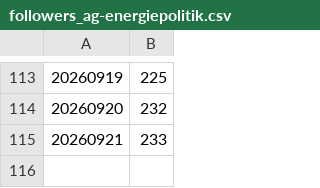
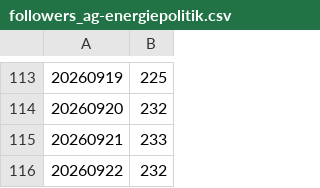
Before and after one commit to Piratenpartei/Statistics-BlueSky, a CSV file: data/followers_ag-energiepolitik.csv, drawn as a sheet; only a part is shown, gaps mark what is left out; the diff names each change by its address in the sheet, - before the commit and + after, or states it on an @@ line.

```diff
--- a/data/followers_ag-energiepolitik.csv
+++ b/data/followers_ag-energiepolitik.csv
+row 116: 20260922 | 232
```
Also changed, not shown: data/followers_de-nw.csv, data/followers_de-sl.csv, 25 other files.
